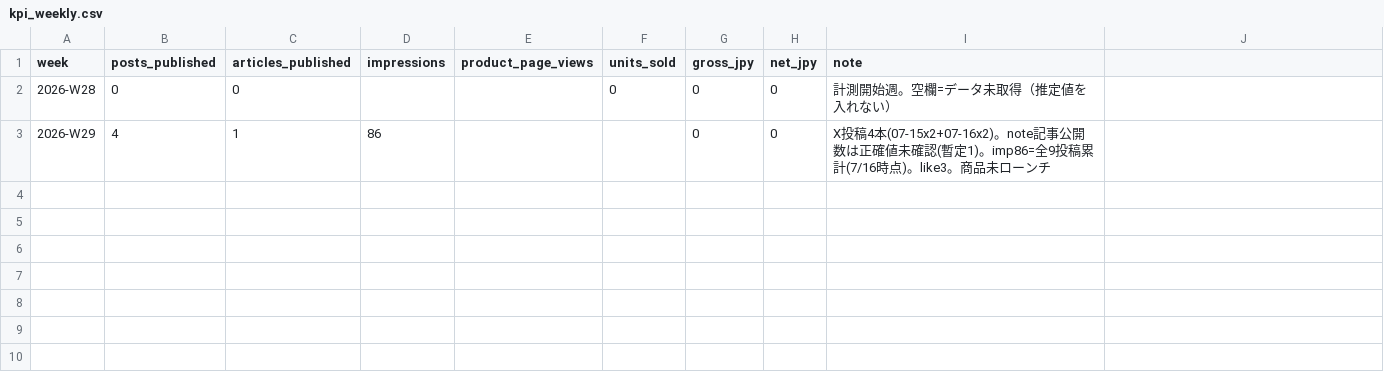
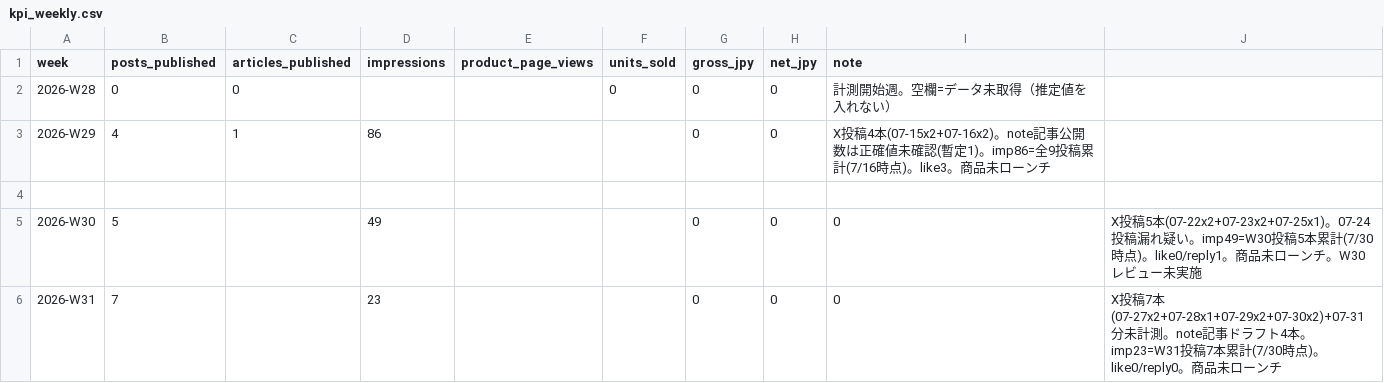
Before and after one commit to hmatsuoka-glitch/my-virtual-team-agents, a CSV file: pilot-company/ledger/kpi_weekly.csv, drawn as a sheet.

Commit message:
weekly-review: 2026-W31

```diff
--- a/pilot-company/ledger/kpi_weekly.csv
+++ b/pilot-company/ledger/kpi_weekly.csv
@@ -3 +3,4 @@ week,posts_published,articles_published,impressions,product_page_views,units_sol
 2026-W29,4,1,86,,,0,0,X投稿4本(07-15x2+07-16x2)。note記事公開数は正確値未確認(暫定1)。imp86=全9投稿累計(7/16時点)。like3。商品未ローンチ
+
+2026-W30,5,,49,,,0,0,0,X投稿5本(07-22x2+07-23x2+07-25x1)。07-24投稿漏れ疑い。imp49=W30投稿5本累計(7/30時点)。like0/reply1。商品未ローンチ。W30レビュー未実施
+2026-W31,7,,23,,,0,0,0,X投稿7本(07-27x2+07-28x1+07-29x2+07-30x2)+07-31分未計測。note記事ドラフト4本。imp23=W31投稿7本累計(7/30時点)。like0/reply0。商品未ローンチ
```
Also changed, not shown: 4 other files.
